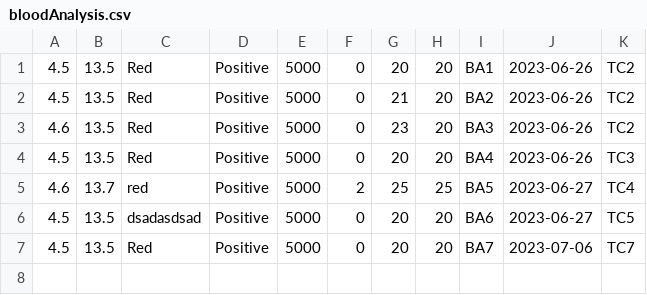
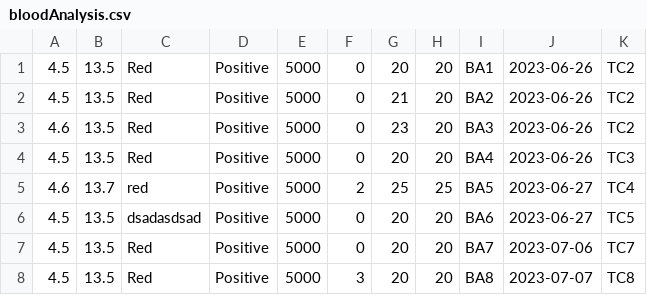
Before and after one commit to siangztang/SimpleHealthCareSystem, a CSV file: demo/src/main/java/com/example/db/bloodAnalysis.csv, drawn as a sheet; the diff names each change by its address in the sheet, - before the commit and + after, or states it on an @@ line.

```diff
--- a/demo/src/main/java/com/example/db/bloodAnalysis.csv
+++ b/demo/src/main/java/com/example/db/bloodAnalysis.csv
+row 8: 4.5 | 13.5 | Red | Positive | 5000 | 3 | 20 | 20 | BA8 | 2023-07-07 | TC8
```
Also changed, not shown: demo/src/main/java/com/example/db/RWAnalysis.csv, demo/src/main/java/com/example/db/patientHistory.csv, 19 other files.
